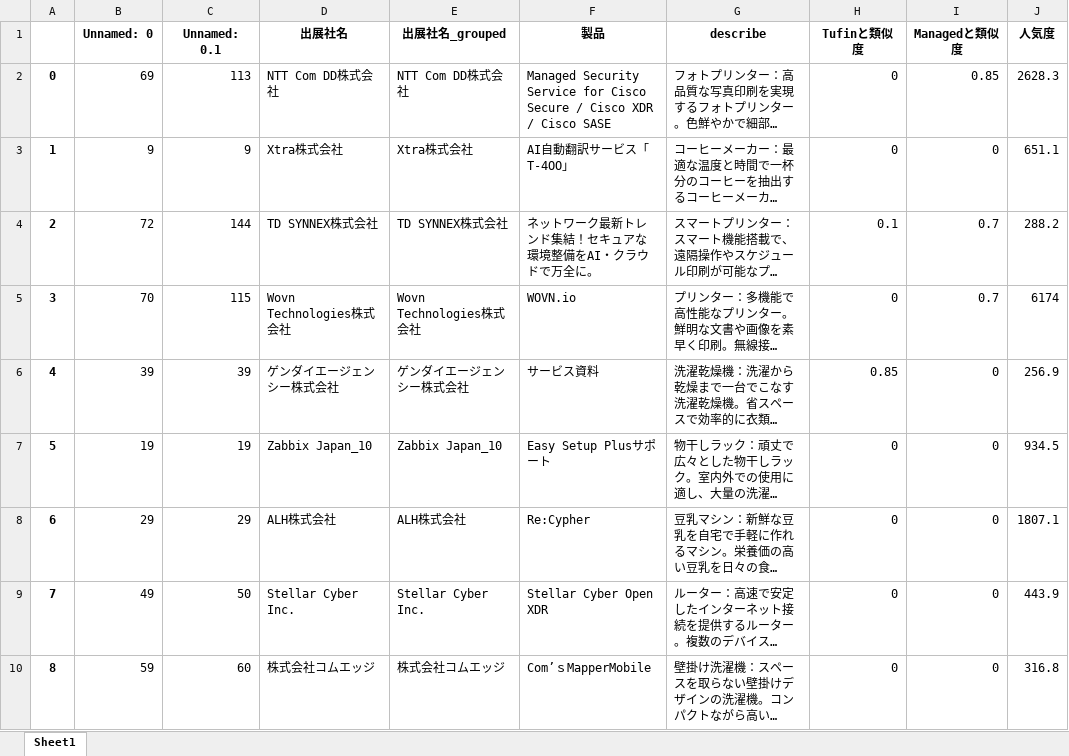
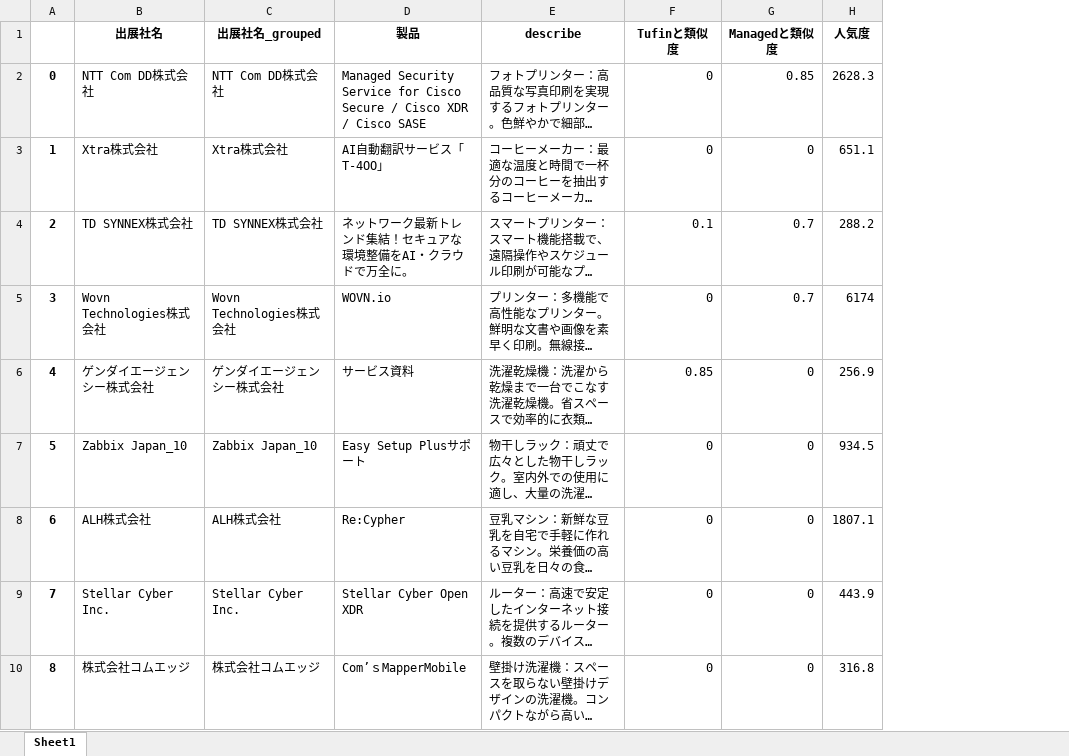
Before and after one commit to gumuro/st_app, an Excel workbook: cos_with_describe_end.xlsx, sheet Sheet1, drawn as a sheet; only a part is shown; long unchanged cells end in …; values as stored, in another font and other column widths than the file's, no borders; the diff names each change by its address in the sheet, - before the commit and + after, or states it on an @@ line.

```diff
--- a/cos_with_describe_end.xlsx (sheet Sheet1)
+++ b/cos_with_describe_end.xlsx (sheet Sheet1)
-column B (Unnamed: 0), rows 2-10: 69 | 9 | 72 | 70 | 39 | 19 | 29 | 49 | 59
-column C (Unnamed: 0.1), rows 2-10: 113 | 9 | 144 | 115 | 39 | 19 | 29 | 50 | 60
```
Also changed, not shown: 1 other file.
